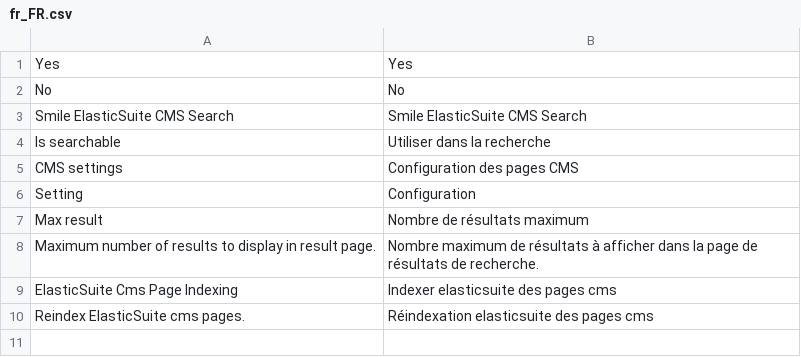
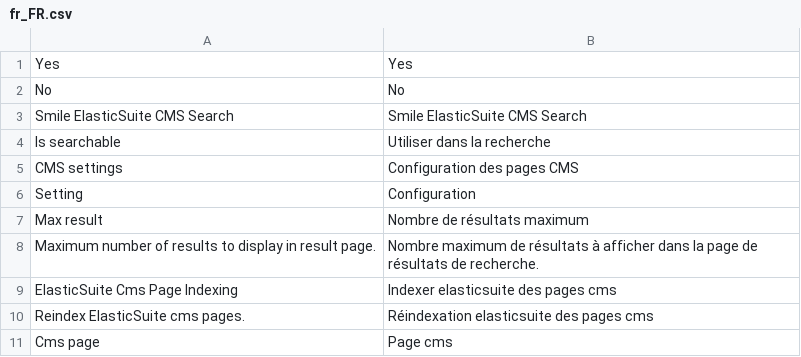
Before and after one commit to Smile-SA/magento2-module-elasticsuite-cms-search, a CSV file: src/module-elasticsuite-cms/i18n/fr_FR.csv, drawn as a sheet; the diff names each change by its address in the sheet, - before the commit and + after, or states it on an @@ line.

```diff
--- a/src/module-elasticsuite-cms/i18n/fr_FR.csv
+++ b/src/module-elasticsuite-cms/i18n/fr_FR.csv
+row 11: Cms page | Page cms
```
Also changed, not shown: 6 other files.
